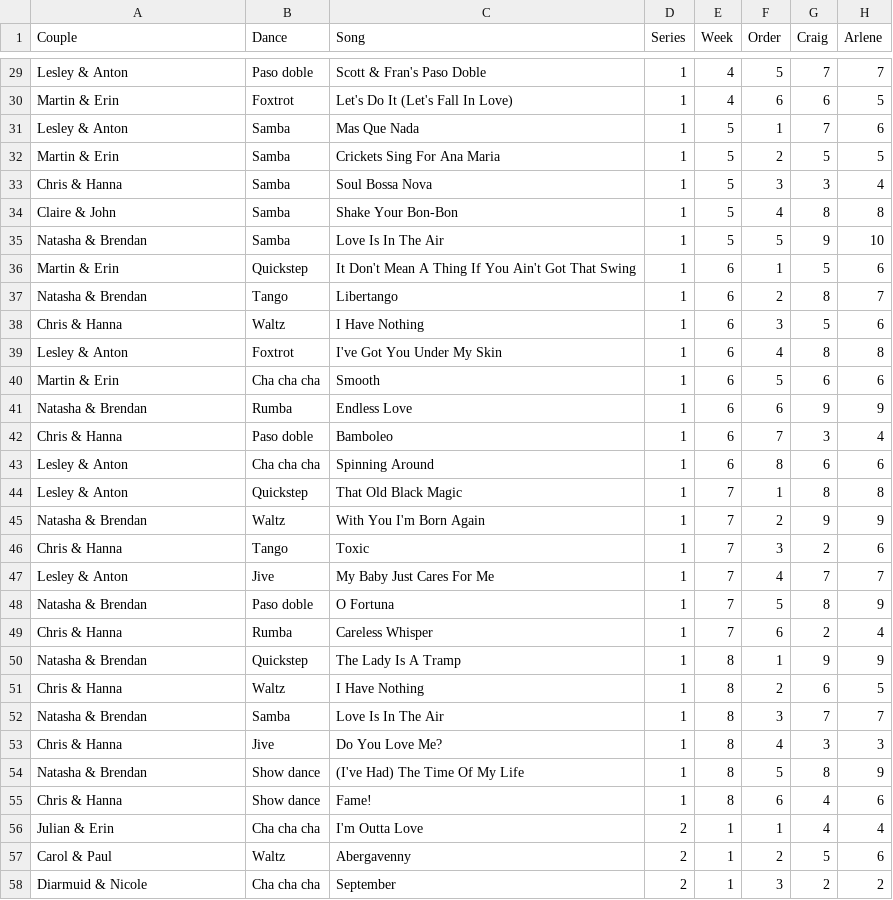
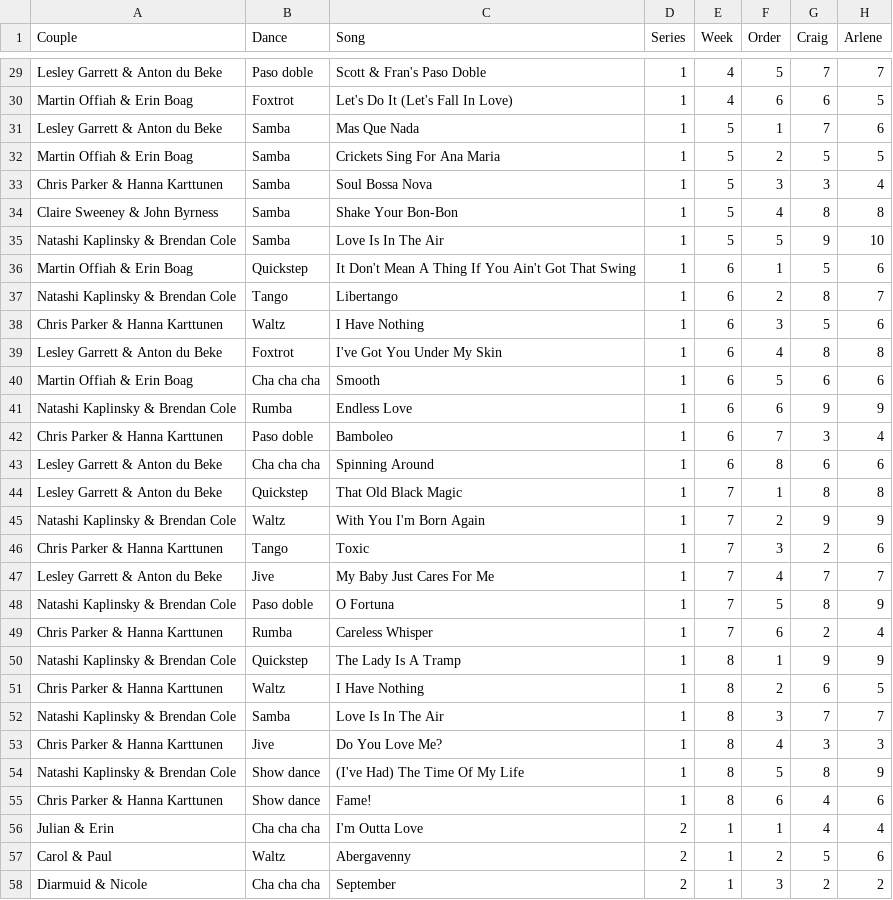
Before and after one commit to four-tens/strictly-come-dancing-results, a CSV file: results.csv, drawn as a sheet; only a part is shown, gaps mark what is left out; the diff covers the shown part only; the diff names each change by its address in the sheet, - before the commit and + after, or states it on an @@ line.

```diff
--- a/results.csv
+++ b/results.csv
-A29 (Couple): Lesley & Anton
+A29 (Couple): Lesley Garrett & Anton du Beke
-A30 (Couple): Martin & Erin
+A30 (Couple): Martin Offiah & Erin Boag
-A31 (Couple): Lesley & Anton
+A31 (Couple): Lesley Garrett & Anton du Beke
-A32 (Couple): Martin & Erin
+A32 (Couple): Martin Offiah & Erin Boag
-A33 (Couple): Chris & Hanna
+A33 (Couple): Chris Parker & Hanna Karttunen
-A34 (Couple): Claire & John
+A34 (Couple): Claire Sweeney & John Byrness
-A35 (Couple): Natasha & Brendan
+A35 (Couple): Natashi Kaplinsky & Brendan Cole
-A36 (Couple): Martin & Erin
+A36 (Couple): Martin Offiah & Erin Boag
-A37 (Couple): Natasha & Brendan
+A37 (Couple): Natashi Kaplinsky & Brendan Cole
-A38 (Couple): Chris & Hanna
+A38 (Couple): Chris Parker & Hanna Karttunen
-A39 (Couple): Lesley & Anton
+A39 (Couple): Lesley Garrett & Anton du Beke
-A40 (Couple): Martin & Erin
+A40 (Couple): Martin Offiah & Erin Boag
-A41 (Couple): Natasha & Brendan
+A41 (Couple): Natashi Kaplinsky & Brendan Cole
-A42 (Couple): Chris & Hanna
+A42 (Couple): Chris Parker & Hanna Karttunen
-A43:A44 (Couple): Lesley & Anton
+A43:A44 (Couple): Lesley Garrett & Anton du Beke
-A45 (Couple): Natasha & Brendan
+A45 (Couple): Natashi Kaplinsky & Brendan Cole
-A46 (Couple): Chris & Hanna
+A46 (Couple): Chris Parker & Hanna Karttunen
-A47 (Couple): Lesley & Anton
+A47 (Couple): Lesley Garrett & Anton du Beke
-A48 (Couple): Natasha & Brendan
+A48 (Couple): Natashi Kaplinsky & Brendan Cole
-A49 (Couple): Chris & Hanna
+A49 (Couple): Chris Parker & Hanna Karttunen
-A50 (Couple): Natasha & Brendan
+A50 (Couple): Natashi Kaplinsky & Brendan Cole
-A51 (Couple): Chris & Hanna
+A51 (Couple): Chris Parker & Hanna Karttunen
-A52 (Couple): Natasha & Brendan
+A52 (Couple): Natashi Kaplinsky & Brendan Cole
-A53 (Couple): Chris & Hanna
+A53 (Couple): Chris Parker & Hanna Karttunen
-A54 (Couple): Natasha & Brendan
+A54 (Couple): Natashi Kaplinsky & Brendan Cole
-A55 (Couple): Chris & Hanna
+A55 (Couple): Chris Parker & Hanna Karttunen
```
Also changed, not shown: 27 edited cells elsewhere in this file.
